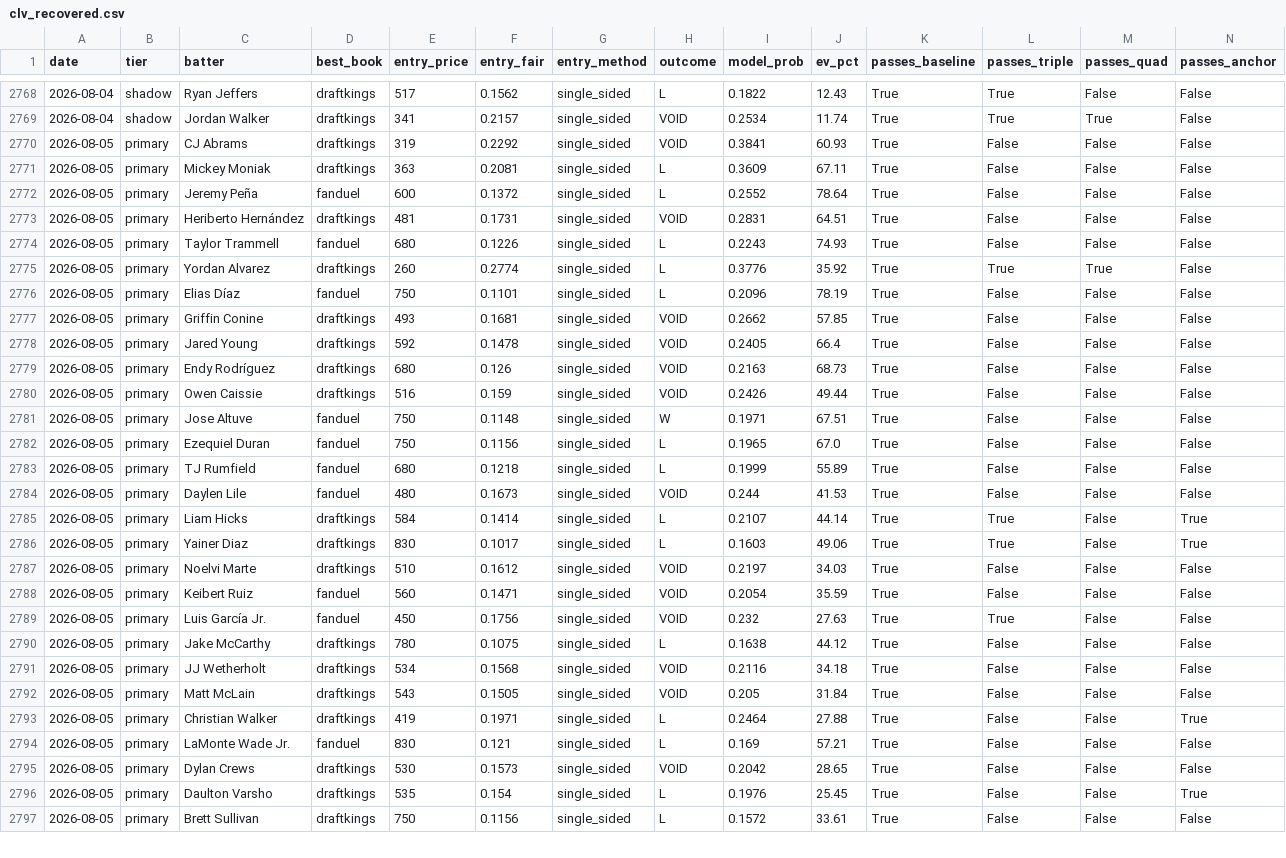
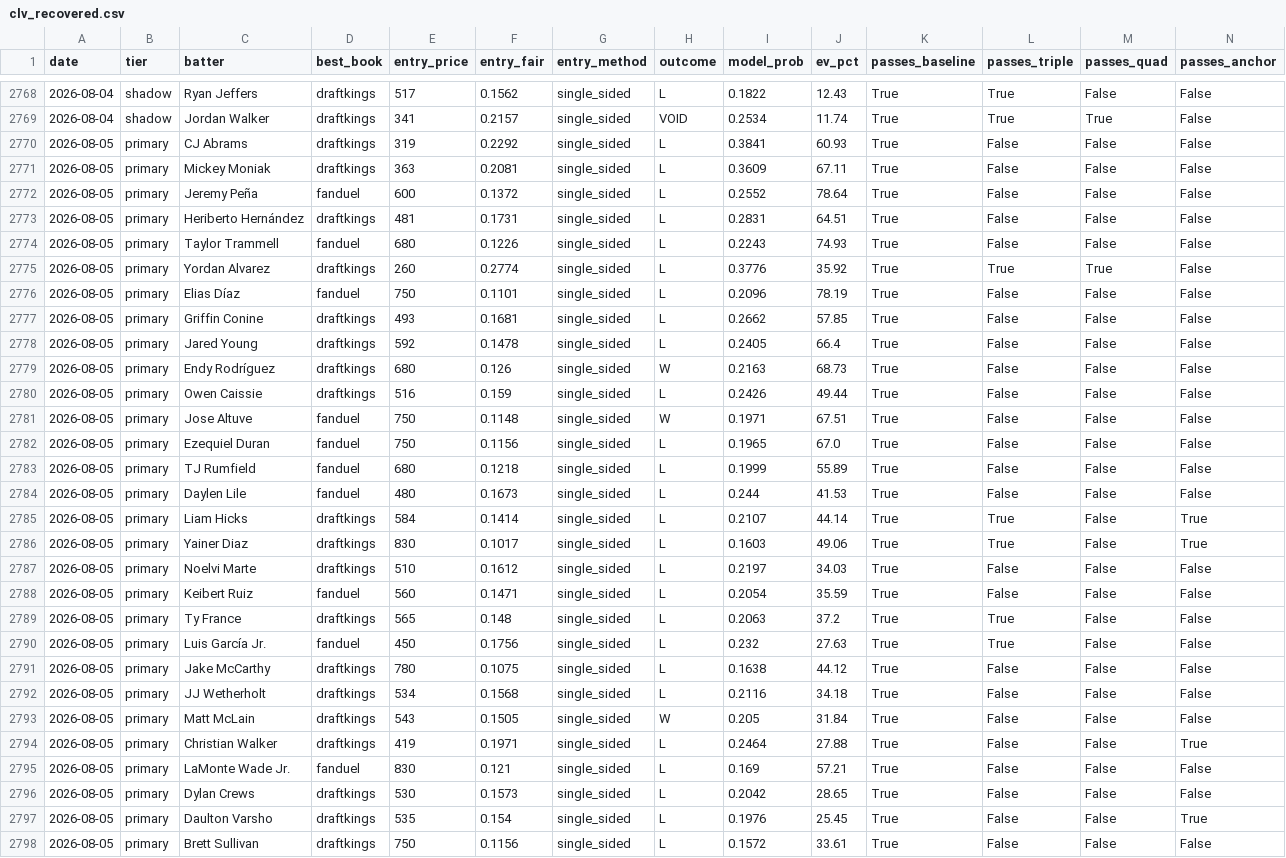
Before and after one commit to mtampellini/MLB-Home-Runs, a CSV file: backend/data/processed/clv_recovered.csv, drawn as a sheet; only a part is shown, gaps mark what is left out; addresses are those after the commit; rows hold the shown columns only; the diff covers the shown part only; the diff names each change by its address in the sheet, - before the commit and + after, or states it on an @@ line.

```diff
--- a/backend/data/processed/clv_recovered.csv
+++ b/backend/data/processed/clv_recovered.csv
-H2770 (outcome): VOID
+H2770 (outcome): L
-H2773 (outcome): VOID
+H2773 (outcome): L
-H2777:H2778 (outcome): VOID
+H2777:H2778 (outcome): L
-H2779 (outcome): VOID
+H2779 (outcome): W
-H2780 (outcome): VOID
+H2780 (outcome): L
-H2784 (outcome): VOID
+H2784 (outcome): L
-H2787:H2788 (outcome): VOID
+H2787:H2788 (outcome): L
+row 2789: 2026-08-05 | primary | Ty France | draftkings | 565 | 0.148 | single_sided | L | 0.2063 | 37.2 | True | True | False | False
-H2790 (outcome): VOID
+H2790 (outcome): L
-H2792 (outcome): VOID
+H2792 (outcome): L
-H2793 (outcome): VOID
+H2793 (outcome): W
-H2796 (outcome): VOID
+H2796 (outcome): L
```
Also changed, not shown: 3 added rows and 12 edited cells elsewhere in this file, 2 other files.
